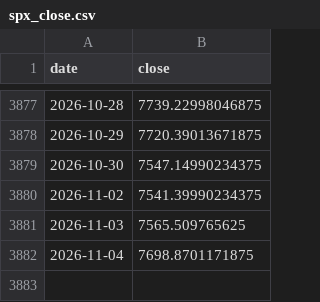
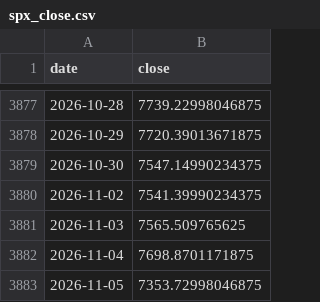
Before and after one commit to abhayv7272/smart-money-predictor, a CSV file: data/spx_close.csv, drawn as a sheet; only a part is shown, gaps mark what is left out; the diff names each change by its address in the sheet, - before the commit and + after, or states it on an @@ line.

```diff
--- a/data/spx_close.csv
+++ b/data/spx_close.csv
+row 3883: 2026-11-05 | 7353.72998046875
```
Also changed, not shown: 3 other files.
